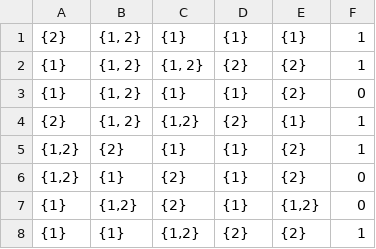
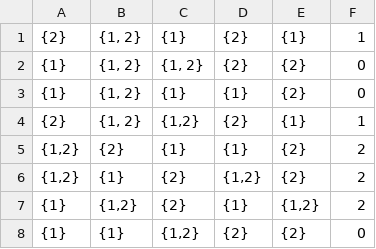
Before and after one commit to dejiehu/Equivalence_division, a CSV file: Distribution_reduction_set-value/set_value_datasets/set_speed.csv, drawn as a sheet.

```diff
--- a/Distribution_reduction_set-value/set_value_datasets/set_speed.csv
+++ b/Distribution_reduction_set-value/set_value_datasets/set_speed.csv
@@ -1,8 +1,8 @@
-{2}	{1, 2}	{1}	{1}	{1}	1
-{1}	{1, 2}	{1, 2}	{2}	{2}	1
+{2}	{1, 2}	{1}	{2}	{1}	1
+{1}	{1, 2}	{1, 2}	{2}	{2}	0
 {1}	{1, 2}	{1}	{1}	{2}	0
 {2}	{1, 2}	{1,2}	{2}	{1}	1
-{1,2}	{2}	{1}	{1}	{2}	1
-{1,2}	{1}	{2}	{1}	{2}	0
-{1}	{1,2}	{2}	{1}	{1,2}	0
-{1}	{1}	{1,2}	{2}	{2}	1
+{1,2}	{2}	{1}	{1}	{2}	2
+{1,2}	{1}	{2}	{1,2}	{2}	2
+{1}	{1,2}	{2}	{1}	{1,2}	2
+{1}	{1}	{1,2}	{2}	{2}	0
```
Also changed, not shown: 2 other files.
